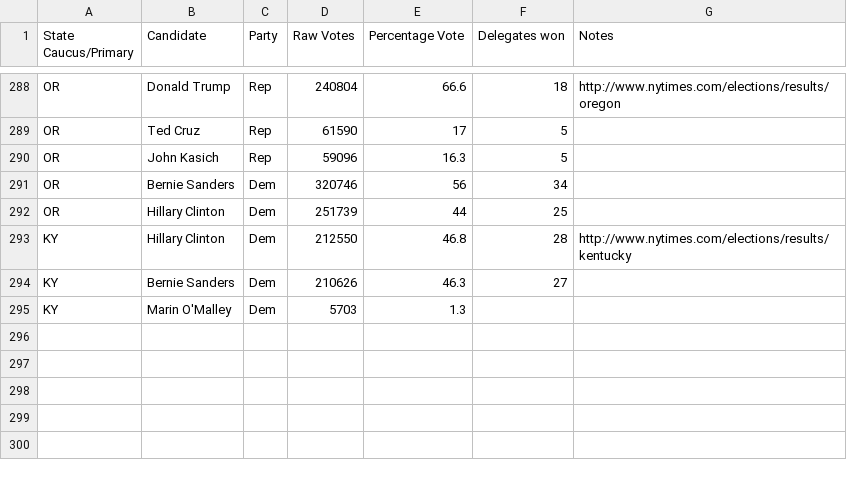
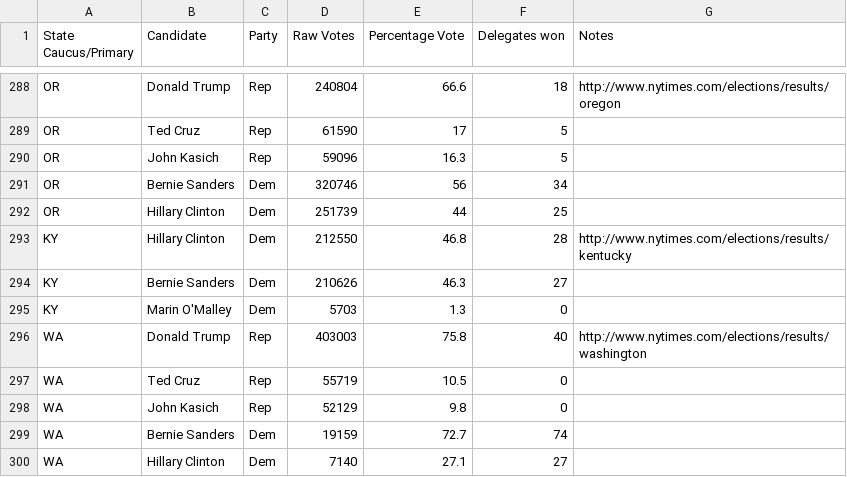
Before and after one commit to EdgeCaseBerg/Election2016, a CSV file: data/primaries.csv, drawn as a sheet; only a part is shown, gaps mark what is left out.

Commit message:
Add WA results

```diff
--- a/data/primaries.csv
+++ b/data/primaries.csv
@@ -294,2 +294,7 @@ KY,Hillary Clinton,Dem,212550,46.8,28,http://www.nytimes.com/elections/results/k
 KY,Bernie Sanders,Dem,210626,46.3,27,
-KY,Marin O'Malley,Dem,5703,1.3,,
+KY,Marin O'Malley,Dem,5703,1.3,0,
+WA,Donald Trump,Rep,403003,75.8,40,http://www.nytimes.com/elections/results/washington
+WA,Ted Cruz,Rep,55719,10.5,0,
+WA,John Kasich,Rep,52129,9.8,0,
+WA,Bernie Sanders,Dem,19159,72.7,74,
+WA,Hillary Clinton,Dem,7140,27.1,27,
```
